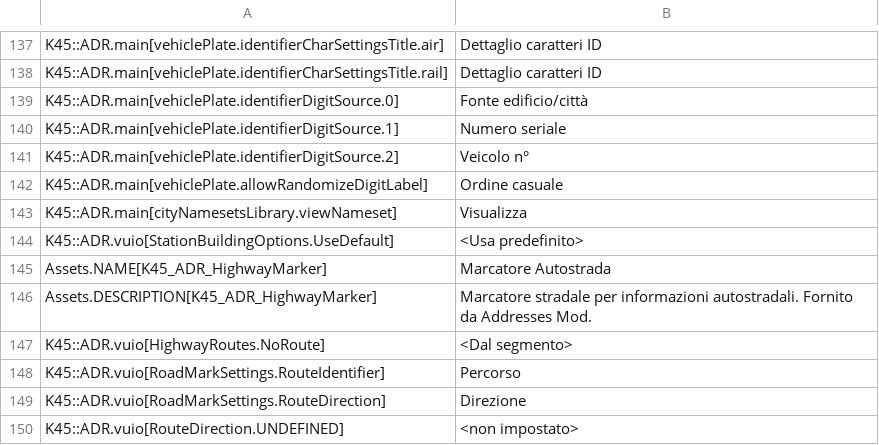
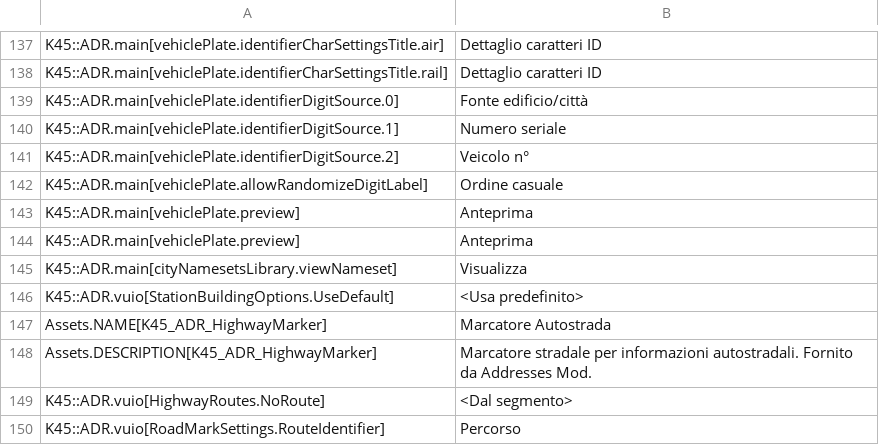
Before and after one commit to klyte45/CS2-AddressesMod, a CSV file: BelzontAdr/i18n/it-IT.csv, drawn as a sheet; only a part is shown, gaps mark what is left out; the shorter side is filled out with more unchanged rows; the diff names each change by its address in the sheet, - before the commit and + after, or states it on an @@ line.

```diff
--- a/BelzontAdr/i18n/it-IT.csv
+++ b/BelzontAdr/i18n/it-IT.csv
+row 143: K45::ADR.main[vehiclePlate.preview] | Anteprima
+row 144: K45::ADR.main[vehiclePlate.preview] | Anteprima
```
Also changed, not shown: BelzontAdr/i18n/de-DE.csv, BelzontAdr/i18n/es-ES.csv, 13 other files.
